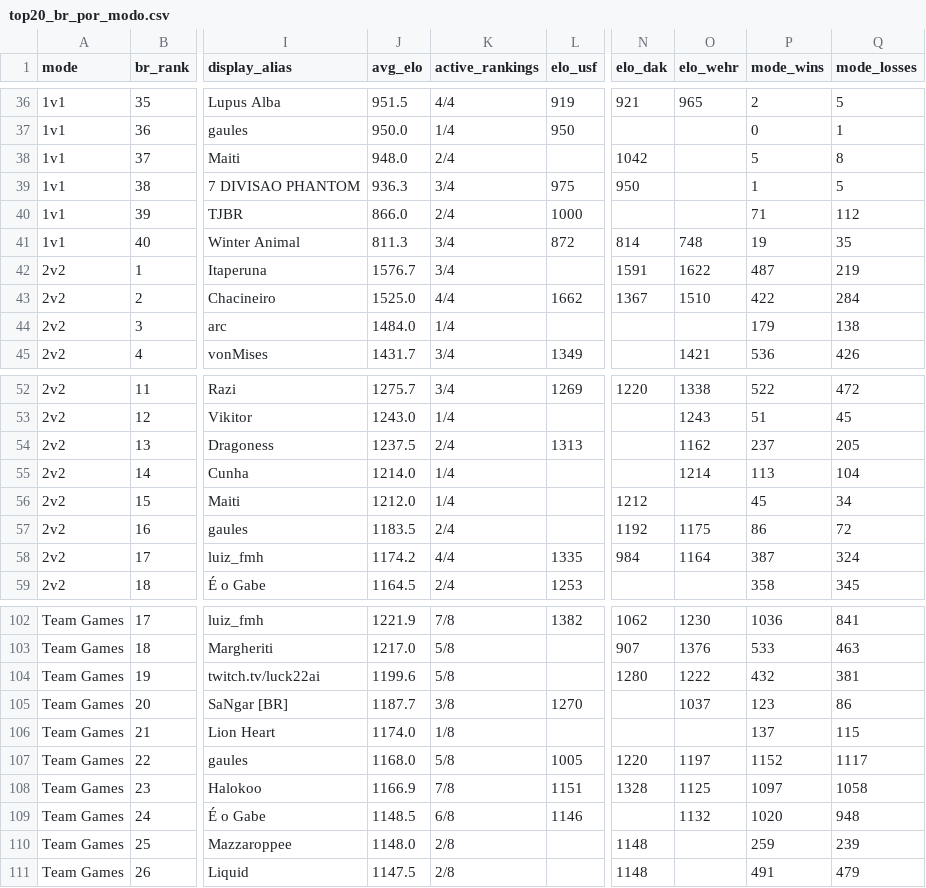
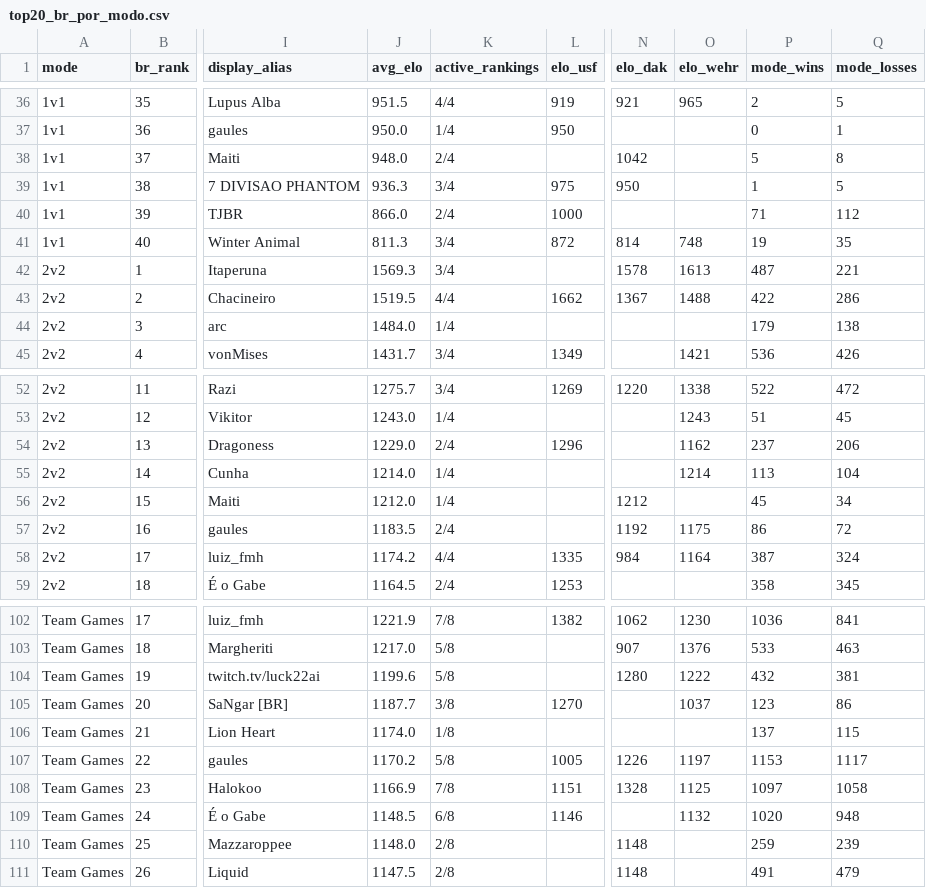
Before and after one commit to nigosky/coh3-br-ranking, a CSV file: top20_br_por_modo.csv, drawn as a sheet; only a part is shown, gaps mark what is left out; the diff names each change by its address in the sheet, - before the commit and + after, or states it on an @@ line.

```diff
--- a/top20_br_por_modo.csv
+++ b/top20_br_por_modo.csv
-J42 (avg_elo): 1576.7
+J42 (avg_elo): 1569.3
-N42 (elo_dak): 1591
+N42 (elo_dak): 1578
-O42 (elo_wehr): 1622
+O42 (elo_wehr): 1613
-Q42 (mode_losses): 219
+Q42 (mode_losses): 221
-J43 (avg_elo): 1525.0
+J43 (avg_elo): 1519.5
-O43 (elo_wehr): 1510
+O43 (elo_wehr): 1488
-Q43 (mode_losses): 284
+Q43 (mode_losses): 286
-J54 (avg_elo): 1237.5
+J54 (avg_elo): 1229.0
-L54 (elo_usf): 1313
+L54 (elo_usf): 1296
-Q54 (mode_losses): 205
+Q54 (mode_losses): 206
-J107 (avg_elo): 1168.0
+J107 (avg_elo): 1170.2
-N107 (elo_dak): 1220
+N107 (elo_dak): 1226
-P107 (mode_wins): 1152
+P107 (mode_wins): 1153
```
Also changed, not shown: jogadores_br_steam.csv, 4 other files.
